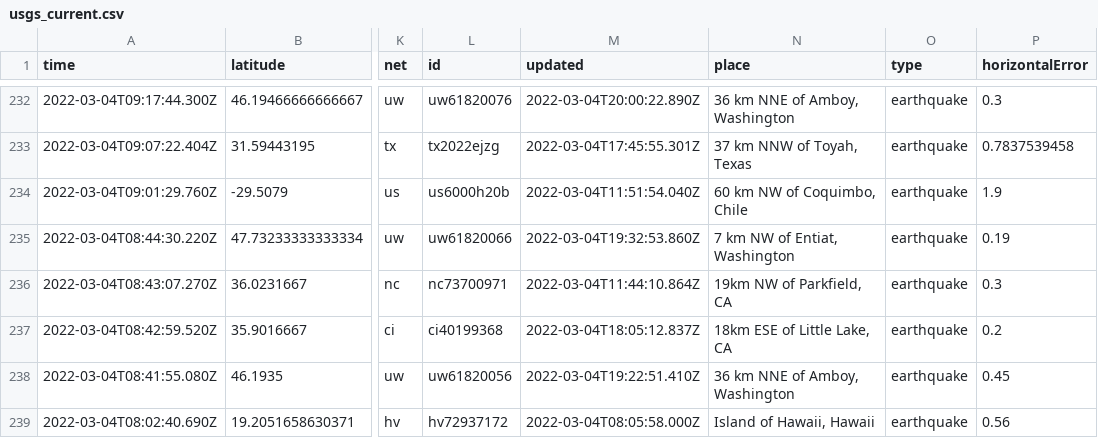
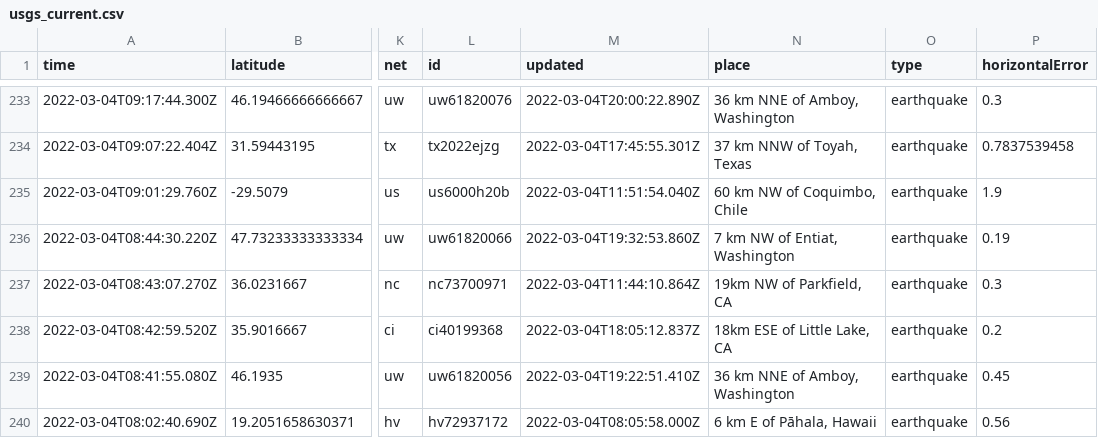
Before and after one commit to aadittambe/actions-pipeline, a CSV file: usgs_current.csv, drawn as a sheet; only a part is shown, gaps mark what is left out; addresses are those after the commit; the diff covers the shown part only; the diff names each change by its address in the sheet, - before the commit and + after, or states it on an @@ line.

```diff
--- a/usgs_current.csv
+++ b/usgs_current.csv
-N240 (place): Island of Hawaii, Hawaii
+N240 (place): 6 km E of Pāhala, Hawaii
```
Also changed, not shown: 1 added row, 1 removed row and 8 edited cells elsewhere in this file, usgs_main.csv.
